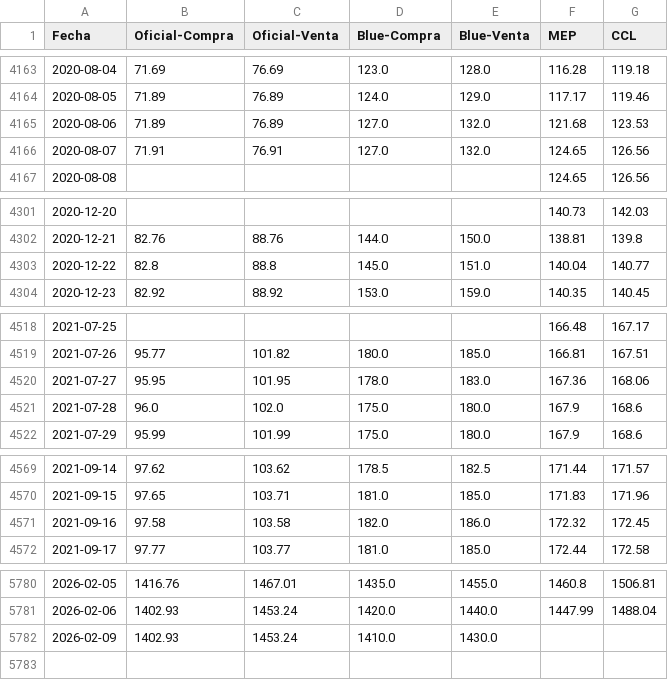
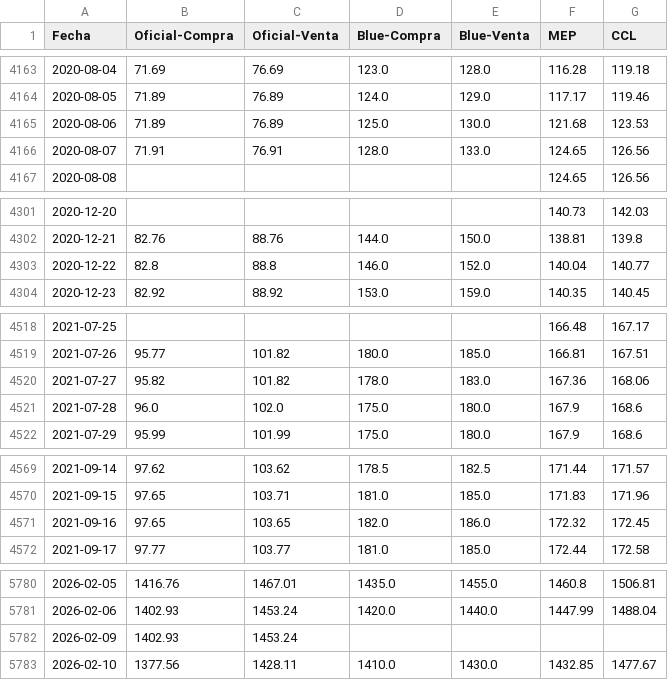
Before and after one commit to FedericoBohl/ArgData, a CSV file: Datos/Dolares.csv, drawn as a sheet; only a part is shown, gaps mark what is left out; the diff covers the shown part only.

```diff
--- a/Datos/Dolares.csv
+++ b/Datos/Dolares.csv
@@ -4164,4 +4164,4 @@ Fecha,Oficial-Compra,Oficial-Venta,Blue-Compra,Blue-Venta,MEP,CCL
 2020-08-05,71.89,76.89,124.0,129.0,117.17,119.46
-2020-08-06,71.89,76.89,127.0,132.0,121.68,123.53
-2020-08-07,71.91,76.91,127.0,132.0,124.65,126.56
+2020-08-06,71.89,76.89,125.0,130.0,121.68,123.53
+2020-08-07,71.91,76.91,128.0,133.0,124.65,126.56
 2020-08-08,,,,,124.65,126.56
@@ -4302,3 +4302,3 @@ Fecha,Oficial-Compra,Oficial-Venta,Blue-Compra,Blue-Venta,MEP,CCL
 2020-12-21,82.76,88.76,144.0,150.0,138.81,139.8
-2020-12-22,82.8,88.8,145.0,151.0,140.04,140.77
+2020-12-22,82.8,88.8,146.0,152.0,140.04,140.77
 2020-12-23,82.92,88.92,153.0,159.0,140.35,140.45
@@ -4519,3 +4519,3 @@ Fecha,Oficial-Compra,Oficial-Venta,Blue-Compra,Blue-Venta,MEP,CCL
 2021-07-26,95.77,101.82,180.0,185.0,166.81,167.51
-2021-07-27,95.95,101.95,178.0,183.0,167.36,168.06
+2021-07-27,95.82,101.82,178.0,183.0,167.36,168.06
 2021-07-28,96.0,102.0,175.0,180.0,167.9,168.6
@@ -4570,3 +4570,3 @@ Fecha,Oficial-Compra,Oficial-Venta,Blue-Compra,Blue-Venta,MEP,CCL
 2021-09-15,97.65,103.71,181.0,185.0,171.83,171.96
-2021-09-16,97.58,103.58,182.0,186.0,172.32,172.45
+2021-09-16,97.65,103.65,182.0,186.0,172.32,172.45
 2021-09-17,97.77,103.77,181.0,185.0,172.44,172.58
@@ -5781,2 +5781,3 @@ Fecha,Oficial-Compra,Oficial-Venta,Blue-Compra,Blue-Venta,MEP,CCL
 2026-02-06,1402.93,1453.24,1420.0,1440.0,1447.99,1488.04
-2026-02-09,1402.93,1453.24,1410.0,1430.0,,
+2026-02-09,1402.93,1453.24,,,,
+2026-02-10,1377.56,1428.11,1410.0,1430.0,1432.85,1477.67
```
Also changed, not shown: 40 edited cells elsewhere in this file.
